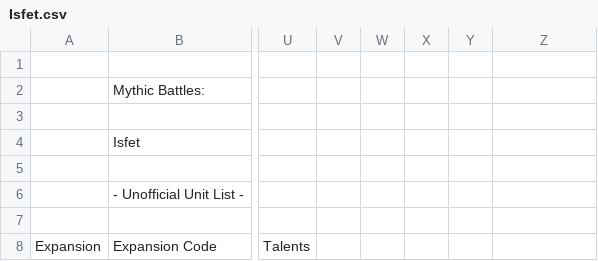
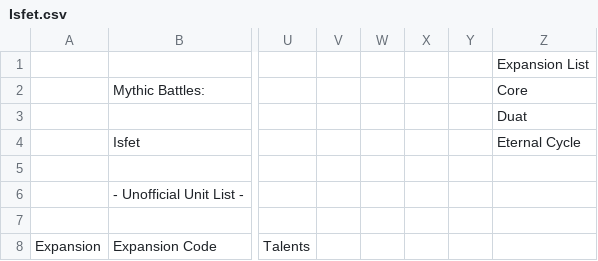
Before and after one commit to kmeyri/mythic-battles-draft, a CSV file: Isfet.csv, drawn as a sheet; only a part is shown, gaps mark what is left out; the diff names each change by its address in the sheet, - before the commit and + after, or states it on an @@ line.

```diff
--- a/Isfet.csv
+++ b/Isfet.csv
-Z1: (empty)
+Z1: Expansion List
-Z2: (empty)
+Z2: Core
-Z3: (empty)
+Z3: Duat
-Z4: (empty)
+Z4: Eternal Cycle
```
Also changed, not shown: Pantheon.csv, Ragnarok.csv.
